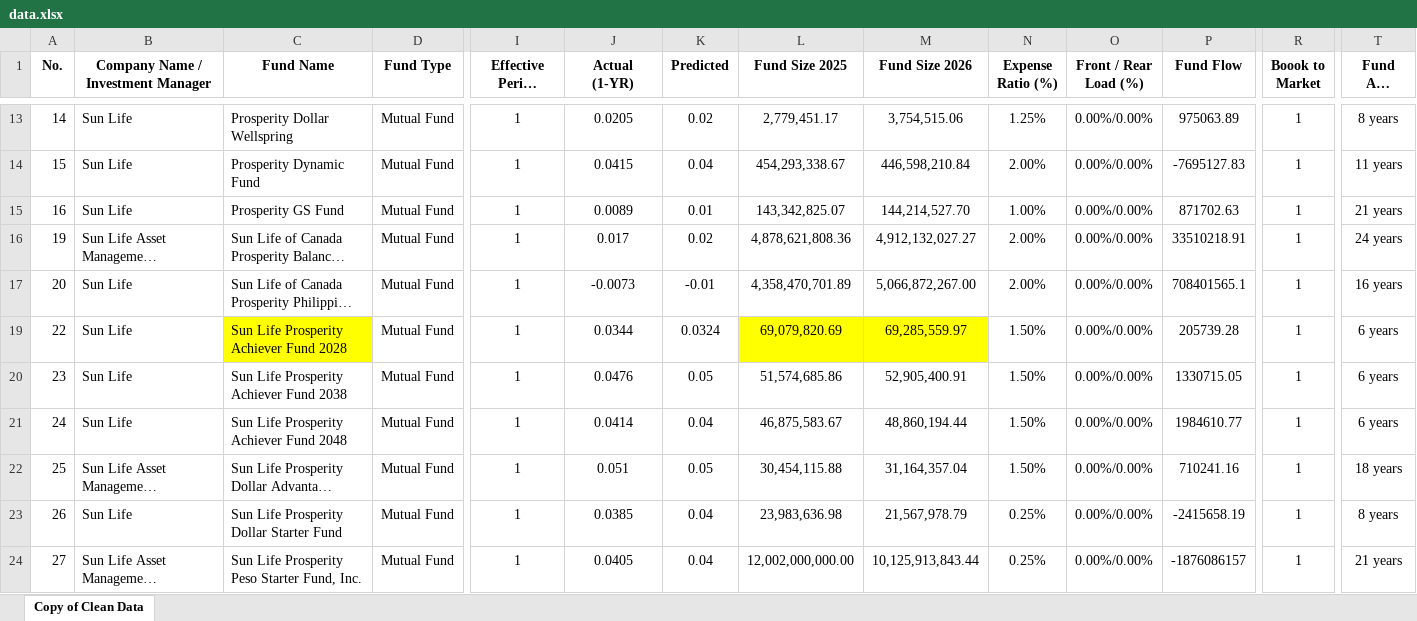
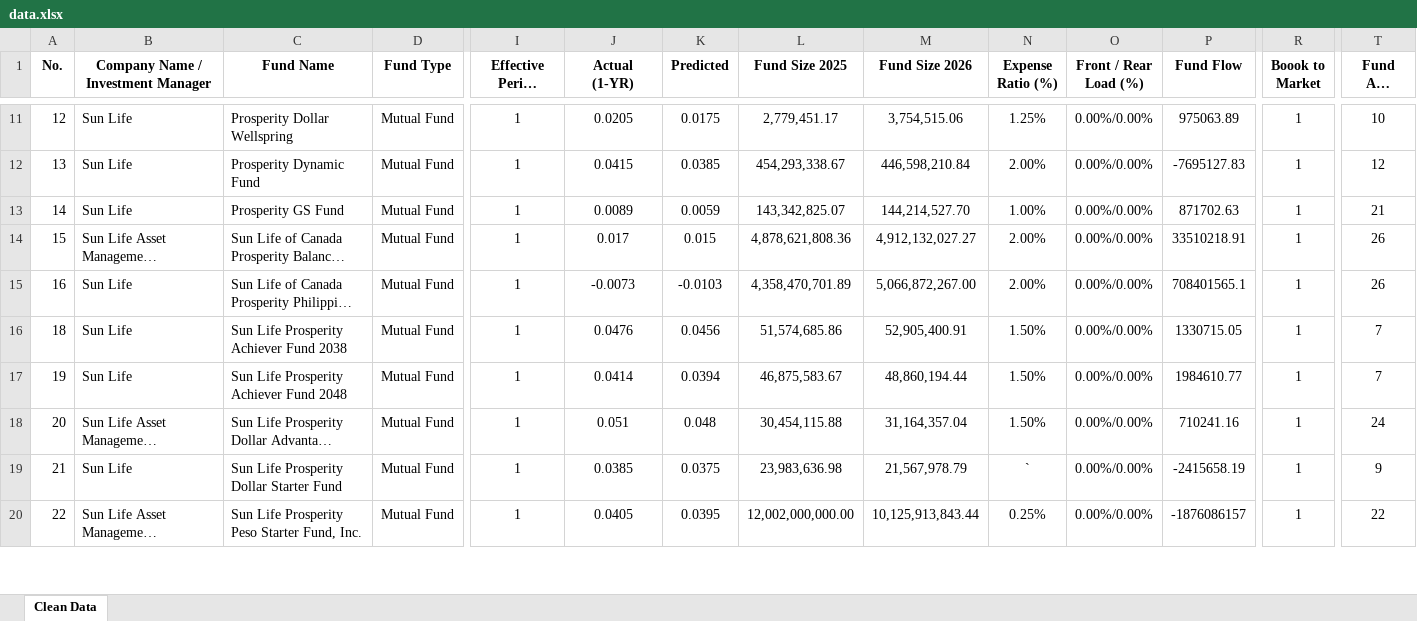
Before and after one commit to troymerales/fund-stat-analysis, an Excel workbook: data.xlsx, sheet Clean Data, drawn as a sheet; only a part is shown, gaps mark what is left out; long unchanged cells end in …; values as stored, in another font and other column widths than the file's, no borders; charts and pictures and table styles not drawn; removed rows and columns are numbered as before the commit, all else as after; rows hold the shown columns only; the diff covers the shown part only; the diff names each change by its address in the sheet, - before the commit and + after, or states it on an @@ line.

Commit message:
updated and cleaned dataset

```diff
--- a/data.xlsx (sheet Clean Data)
+++ b/data.xlsx (sheet Clean Data)
-sheet tab: Copy of Clean Data
+sheet tab: Clean Data
-A11 (No.): 14
+A11 (No.): 12
-K11 (Predicted): 0.02
+K11 (Predicted): 0.0175
-T11 (Fund Age (Years)): 8 years
+T11 (Fund Age (Years)): 10
-A12 (No.): 15
+A12 (No.): 13
-K12 (Predicted): 0.04
+K12 (Predicted): 0.0385
-T12 (Fund Age (Years)): 11 years
+T12 (Fund Age (Years)): 12
-A13 (No.): 16
+A13 (No.): 14
-K13 (Predicted): 0.01
+K13 (Predicted): 0.0059
-T13 (Fund Age (Years)): 21 years
+T13 (Fund Age (Years)): 21
-A14 (No.): 19
+A14 (No.): 15
-K14 (Predicted): 0.02
+K14 (Predicted): 0.015
-T14 (Fund Age (Years)): 24 years
+T14 (Fund Age (Years)): 26
-A15 (No.): 20
+A15 (No.): 16
-K15 (Predicted): -0.01
+K15 (Predicted): -0.0103
-T15 (Fund Age (Years)): 16 years
+T15 (Fund Age (Years)): 26
-row 19: 22 | Sun Life | Sun Life Prosperity Achiever Fund 2028 | Mutual Fund | 1 | 0.0344 | 0.0324 | 69,079,820.69 | 69,285,559.97 | 1.50% | 0.00%/0.00% | 205739.28 | 1 | 6 years
-A16 (No.): 23
+A16 (No.): 18
-K16 (Predicted): 0.05
+K16 (Predicted): 0.0456
-T16:T17 (Fund Age (Years)): 6 years
+T16:T17 (Fund Age (Years)): 7
-A17 (No.): 24
+A17 (No.): 19
-K17 (Predicted): 0.04
+K17 (Predicted): 0.0394
-A18 (No.): 25
+A18 (No.): 20
-K18 (Predicted): 0.05
+K18 (Predicted): 0.048
-T18 (Fund Age (Years)): 18 years
+T18 (Fund Age (Years)): 24
-A19 (No.): 26
+A19 (No.): 21
-K19 (Predicted): 0.04
+K19 (Predicted): 0.0375
-N19 (Expense Ratio (%)): 0.25%
+N19 (Expense Ratio (%)): `
-T19 (Fund Age (Years)): 8 years
+T19 (Fund Age (Years)): 9
-A20 (No.): 27
+A20 (No.): 22
-K20 (Predicted): 0.04
+K20 (Predicted): 0.0395
-T20 (Fund Age (Years)): 21 years
+T20 (Fund Age (Years)): 22
```
Also changed, not shown: 2 removed rows, 40 edited cells and cell formats elsewhere in this sheet, formulas that keep their value, hidden cells, charts or pictures, 5 other files.
